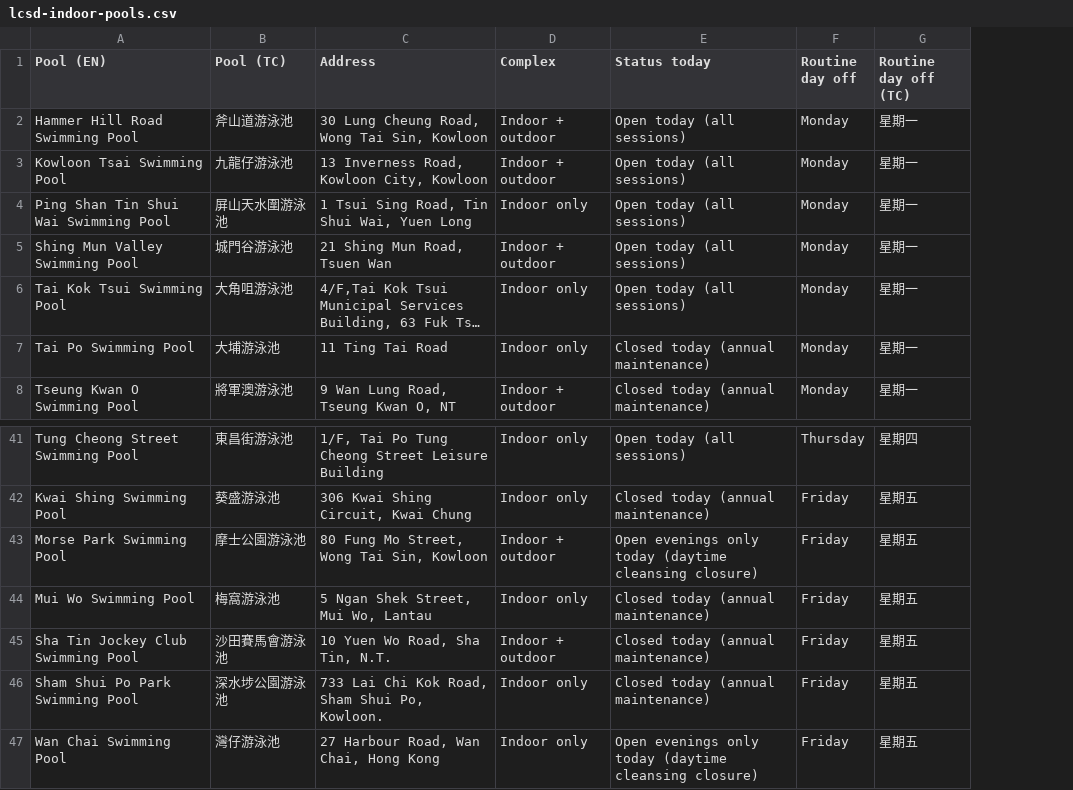
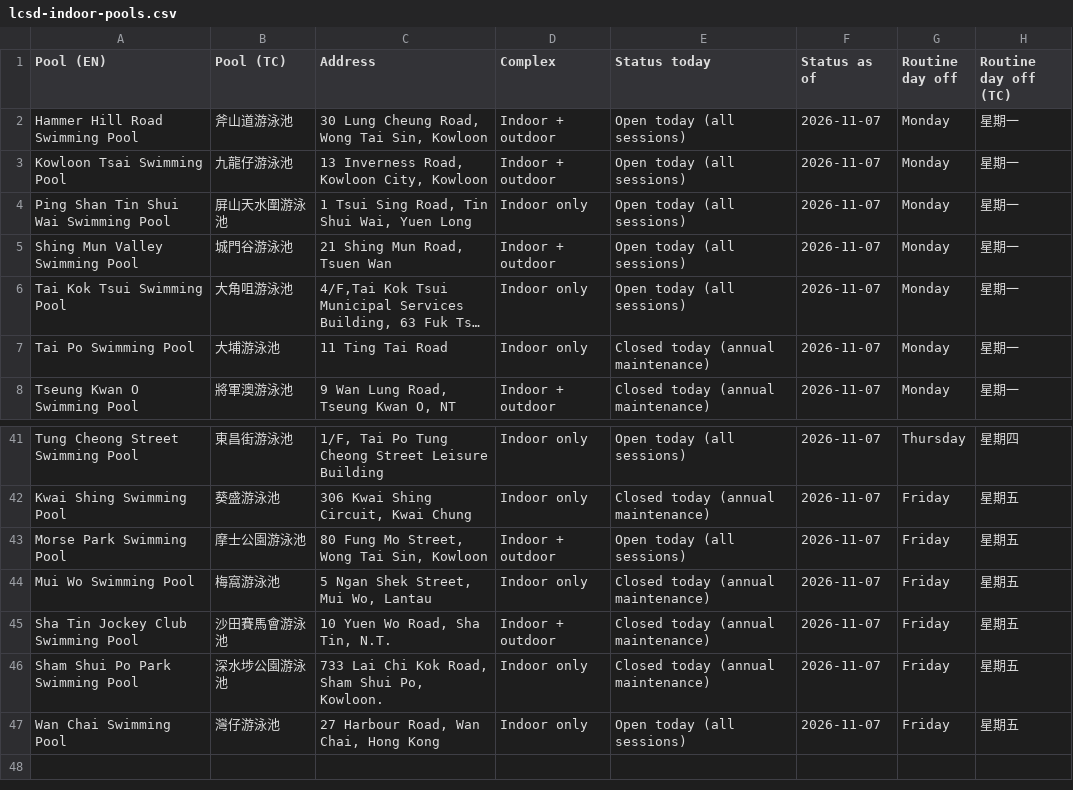
Before and after one commit to winglam01/lcsd-swimming-pools, a CSV file: data/lcsd-indoor-pools.csv, drawn as a sheet; only a part is shown, gaps mark what is left out; long unchanged cells end in …; the diff names each change by its address in the sheet, - before the commit and + after, or states it on an @@ line.

Commit message:
Regenerate CSV status snapshot with as-of date

```diff
--- a/data/lcsd-indoor-pools.csv
+++ b/data/lcsd-indoor-pools.csv
+column F (Status as of), rows 2-8: all 2026-11-07; rows 41-47: all 2026-11-07
-E43 (Status today): Open evenings only today (daytime cleansing closure)
+E43 (Status today): Open today (all sessions)
-E47 (Status today): Open evenings only today (daytime cleansing closure)
+E47 (Status today): Open today (all sessions)
```
Also changed, not shown: 2 other files.
